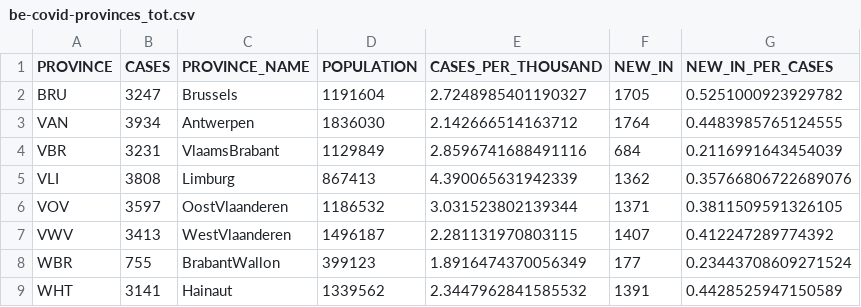
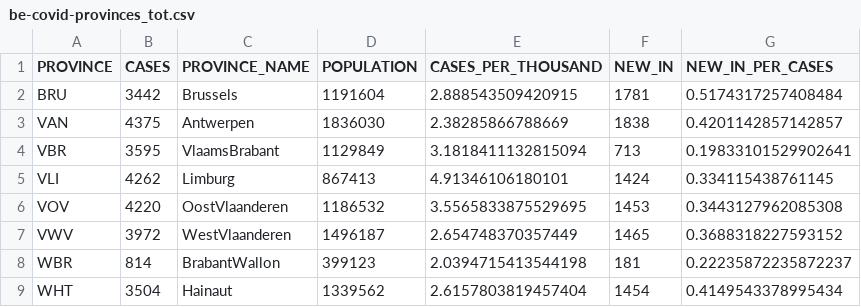
Before and after one commit to pschaus/covidbe-opendata, a CSV file: static/csv/be-covid-provinces_tot.csv, drawn as a sheet; only a part is shown; the diff covers the shown part only.

```diff
--- a/static/csv/be-covid-provinces_tot.csv
+++ b/static/csv/be-covid-provinces_tot.csv
@@ -1,9 +1,9 @@
 PROVINCE,CASES,PROVINCE_NAME,POPULATION,CASES_PER_THOUSAND,NEW_IN,NEW_IN_PER_CASES
-BRU,3247,Brussels,1191604,2.7248985401190327,1705,0.5251000923929782
-VAN,3934,Antwerpen,1836030,2.142666514163712,1764,0.4483985765124555
-VBR,3231,VlaamsBrabant,1129849,2.8596741688491116,684,0.2116991643454039
-VLI,3808,Limburg,867413,4.390065631942339,1362,0.35766806722689076
-VOV,3597,OostVlaanderen,1186532,3.031523802139344,1371,0.3811509591326105
-VWV,3413,WestVlaanderen,1496187,2.281131970803115,1407,0.412247289774392
-WBR,755,BrabantWallon,399123,1.8916474370056349,177,0.23443708609271524
-WHT,3141,Hainaut,1339562,2.3447962841585532,1391,0.4428525947150589
+BRU,3442,Brussels,1191604,2.888543509420915,1781,0.5174317257408484
+VAN,4375,Antwerpen,1836030,2.38285866788669,1838,0.4201142857142857
+VBR,3595,VlaamsBrabant,1129849,3.1818411132815094,713,0.19833101529902641
+VLI,4262,Limburg,867413,4.91346106180101,1424,0.334115438761145
+VOV,4220,OostVlaanderen,1186532,3.5565833875529695,1453,0.3443127962085308
+VWV,3972,WestVlaanderen,1496187,2.654748370357449,1465,0.3688318227593152
+WBR,814,BrabantWallon,399123,2.0394715413544198,181,0.22235872235872237
+WHT,3504,Hainaut,1339562,2.6157803819457404,1454,0.4149543378995434
```
Also changed, not shown: 12 edited cells elsewhere in this file, static/csv/be-covid-totcases.csv, 11 other files.
